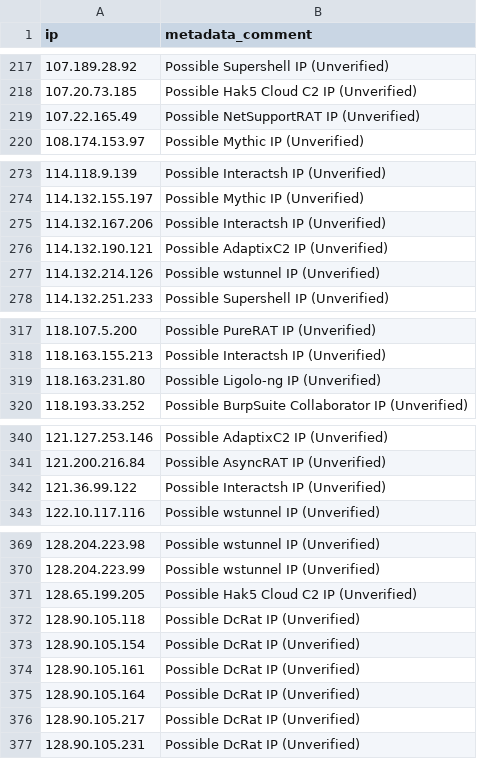
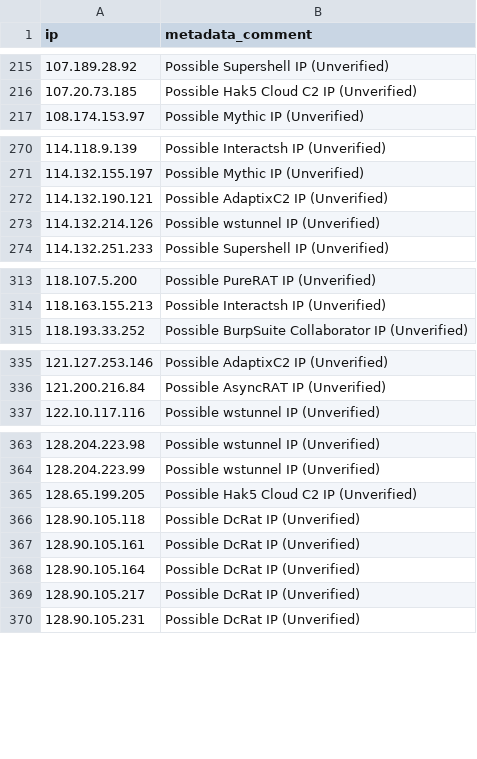
Before and after one commit to bhardwajRahul/awesome-lists, a CSV file: Lists/Domains/C2IntelFeed/unverified/unverified__IPC2s-30day.csv, drawn as a sheet; only a part is shown, gaps mark what is left out; the diff covers the shown part only.

```diff
--- a/Lists/Domains/C2IntelFeed/unverified/unverified__IPC2s-30day.csv
+++ b/Lists/Domains/C2IntelFeed/unverified/unverified__IPC2s-30day.csv
@@ -218,3 +216,2 @@ ip,metadata_comment
 107.20.73.185,Possible Hak5 Cloud C2 IP (Unverified)
-107.22.165.49,Possible NetSupportRAT IP (Unverified)
 108.174.153.97,Possible Mythic IP (Unverified)
@@ -274,3 +271,2 @@ ip,metadata_comment
 114.132.155.197,Possible Mythic IP (Unverified)
-114.132.167.206,Possible Interactsh IP (Unverified)
 114.132.190.121,Possible AdaptixC2 IP (Unverified)
@@ -318,3 +314,2 @@ ip,metadata_comment
 118.163.155.213,Possible Interactsh IP (Unverified)
-118.163.231.80,Possible Ligolo-ng IP (Unverified)
 118.193.33.252,Possible BurpSuite Collaborator IP (Unverified)
@@ -341,3 +336,2 @@ ip,metadata_comment
 121.200.216.84,Possible AsyncRAT IP (Unverified)
-121.36.99.122,Possible Interactsh IP (Unverified)
 122.10.117.116,Possible wstunnel IP (Unverified)
@@ -372,3 +366,2 @@ ip,metadata_comment
 128.90.105.118,Possible DcRat IP (Unverified)
-128.90.105.154,Possible DcRat IP (Unverified)
 128.90.105.161,Possible DcRat IP (Unverified)
```
Also changed, not shown: 13 added rows, 59 removed rows and 1 edited cell elsewhere in this file, Lists/Domains/C2IntelFeed/unverified/unverified__DomainC2s.csv, Lists/Domains/C2IntelFeed/unverified/unverified__DomainPortKVM-30day.csv, 36 other files.
